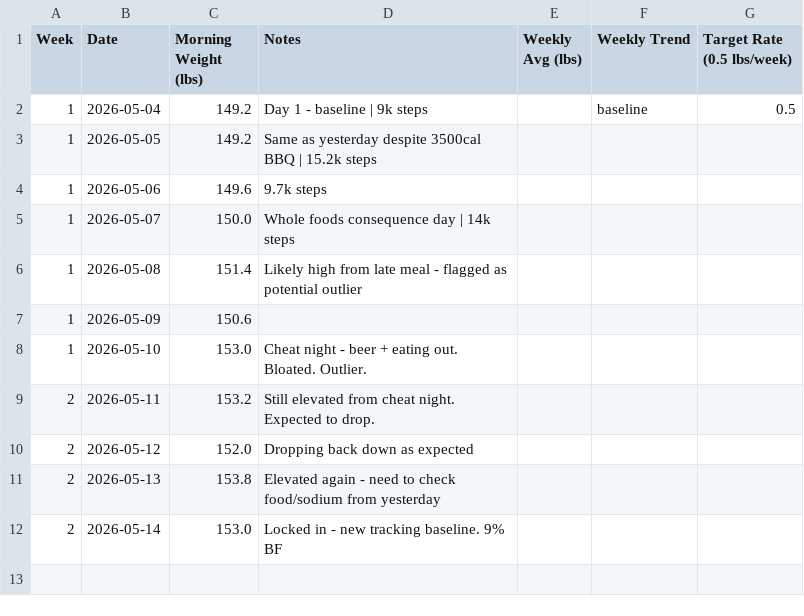
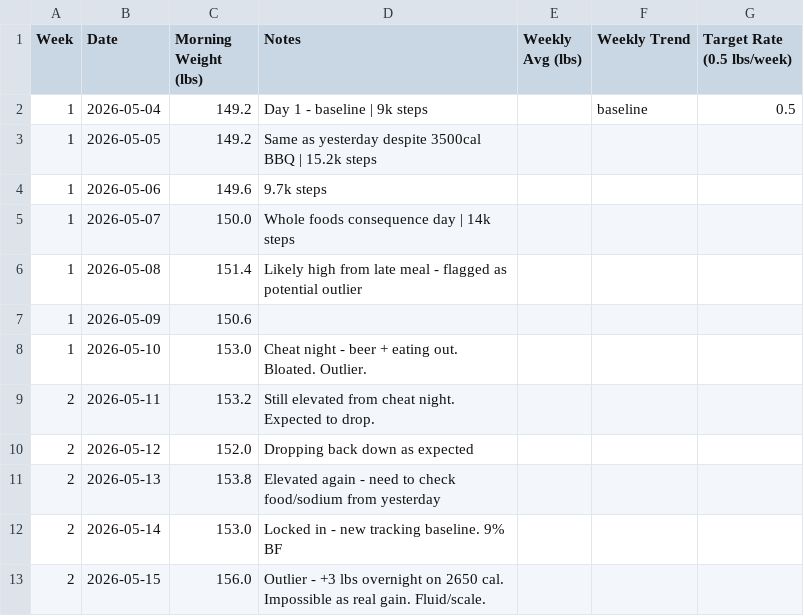
Before and after one commit to needhamcookn-creator/Portfolio, a CSV file: training-tracker/weight-tracker.csv, drawn as a sheet; the diff names each change by its address in the sheet, - before the commit and + after, or states it on an @@ line.

```diff
--- a/training-tracker/weight-tracker.csv
+++ b/training-tracker/weight-tracker.csv
+row 13: 2 | 2026-05-15 | 156.0 | Outlier - +3 lbs overnight on 2650 cal. Impossible as real gain. Fluid/scale.
```
